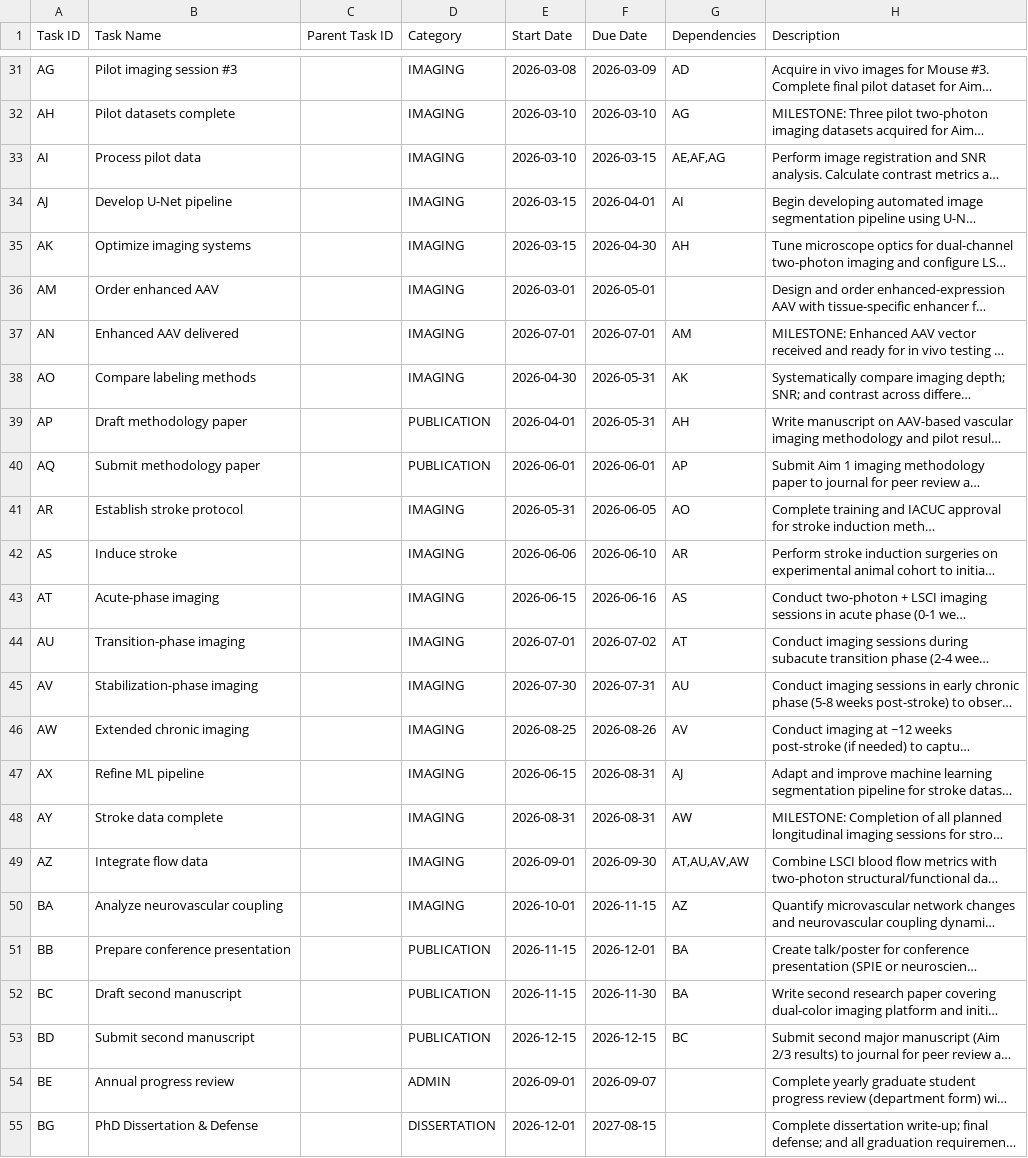
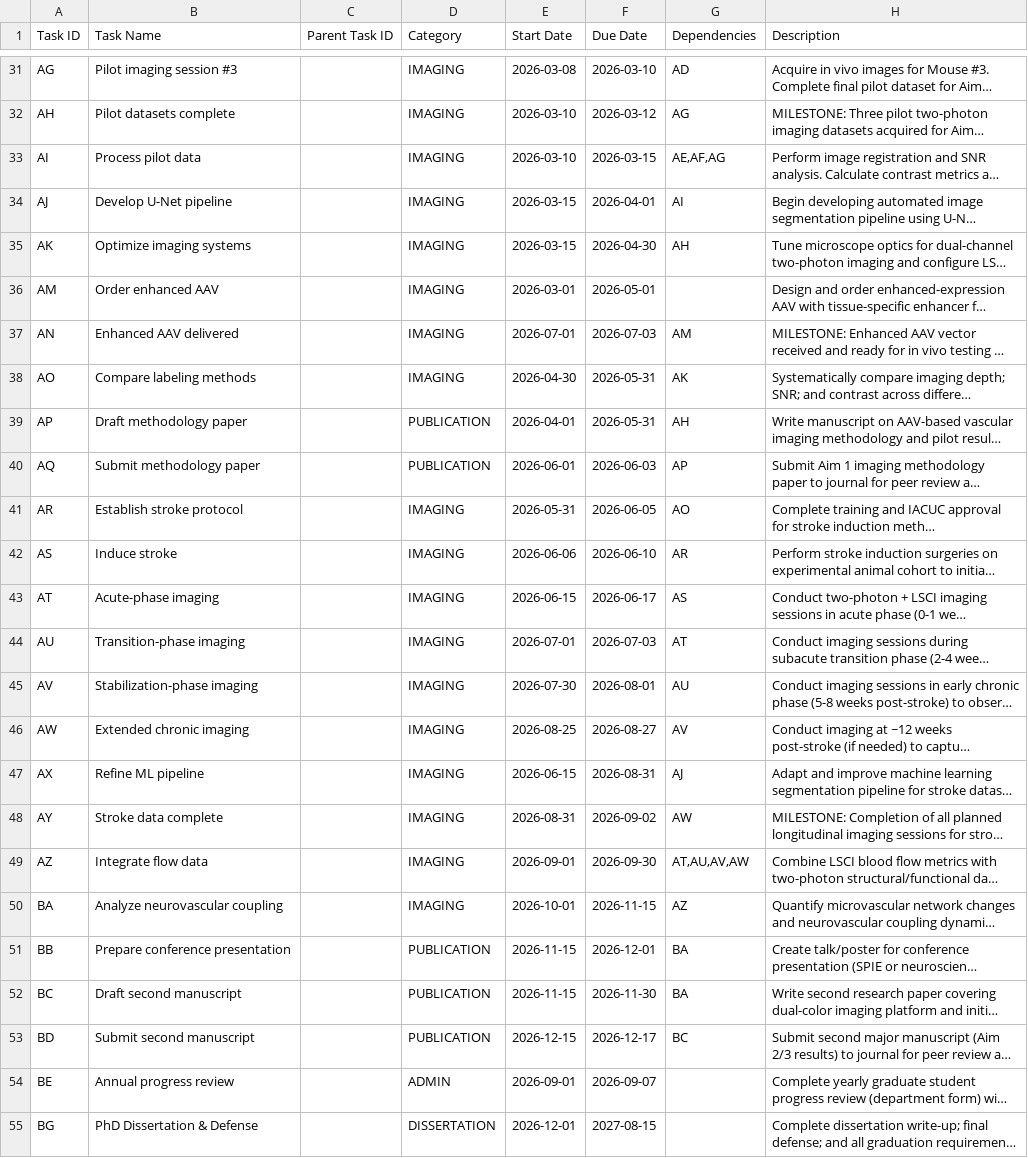
Before and after one commit to guitarbeat/gantt, a CSV file: input/data.cleaned.csv, drawn as a sheet; only a part is shown, gaps mark what is left out; long unchanged cells end in …; the diff covers the shown part only; the diff names each change by its address in the sheet, - before the commit and + after, or states it on an @@ line.

```diff
--- a/input/data.cleaned.csv
+++ b/input/data.cleaned.csv
-F31 (Due Date): 2026-03-09
+F31 (Due Date): 2026-03-10
-F32 (Due Date): 2026-03-10
+F32 (Due Date): 2026-03-12
-F37 (Due Date): 2026-07-01
+F37 (Due Date): 2026-07-03
-F40 (Due Date): 2026-06-01
+F40 (Due Date): 2026-06-03
-F43 (Due Date): 2026-06-16
+F43 (Due Date): 2026-06-17
-F44 (Due Date): 2026-07-02
+F44 (Due Date): 2026-07-03
-F45 (Due Date): 2026-07-31
+F45 (Due Date): 2026-08-01
-F46 (Due Date): 2026-08-26
+F46 (Due Date): 2026-08-27
-F48 (Due Date): 2026-08-31
+F48 (Due Date): 2026-09-02
-F53 (Due Date): 2026-12-15
+F53 (Due Date): 2026-12-17
```
Also changed, not shown: 15 edited cells elsewhere in this file, 5 other files.
